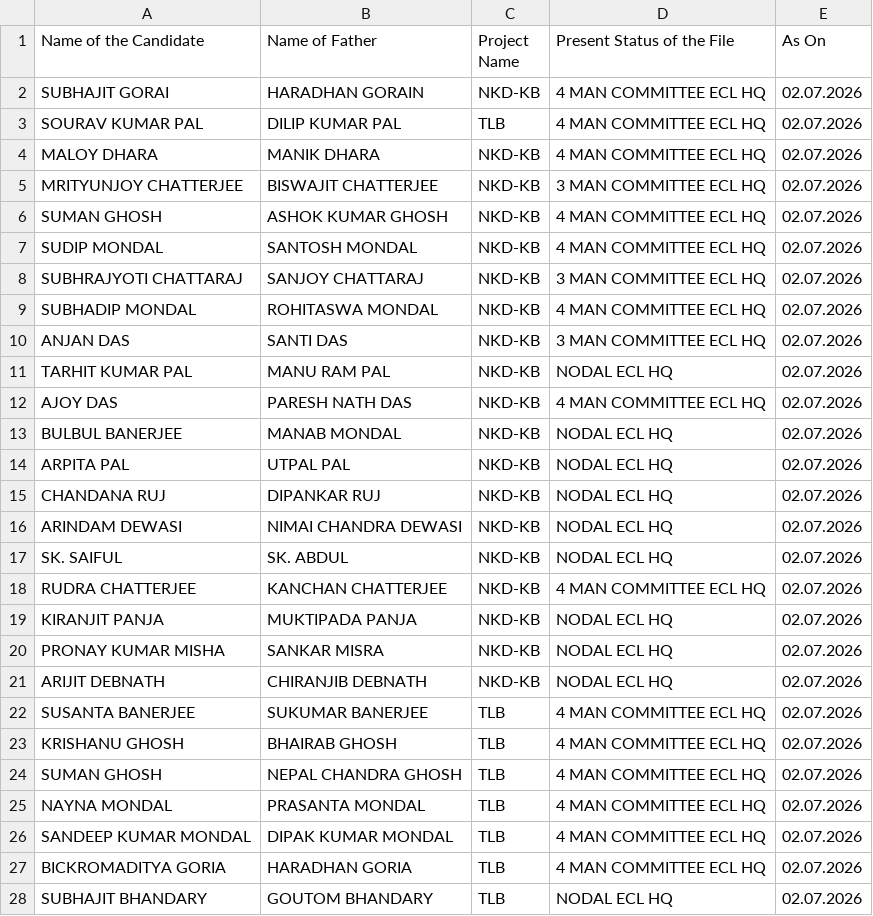
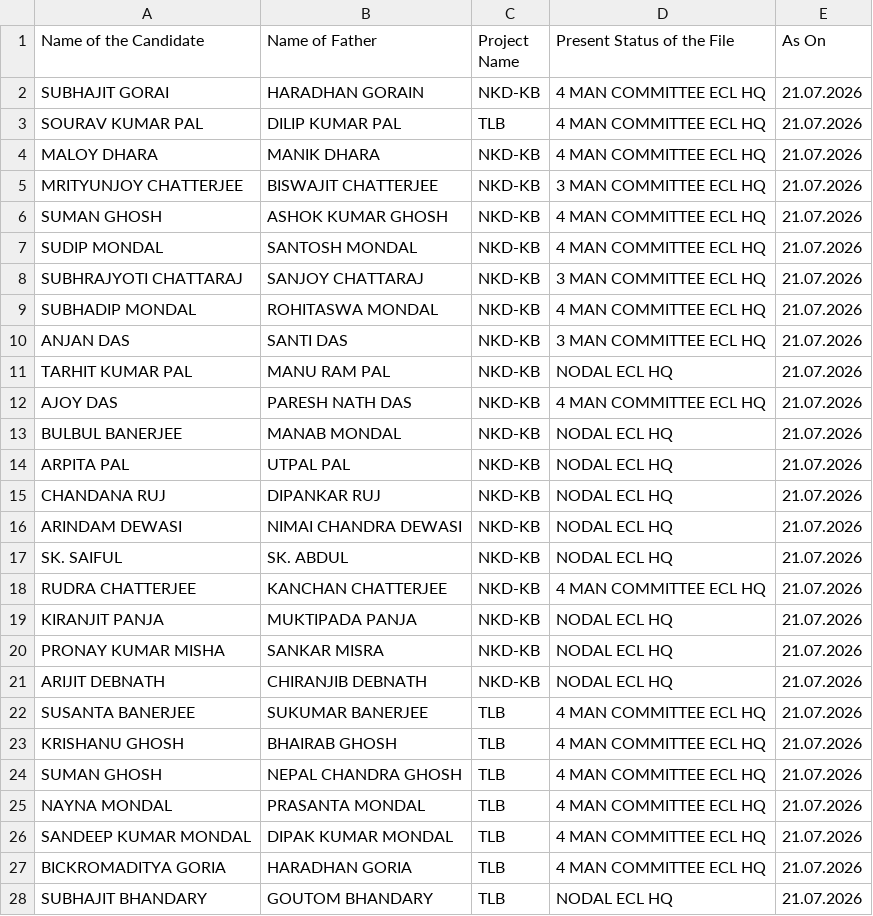
Before and after one commit to BankolaArea/BankolaArea.github.io, a CSV file: Land_Employment_File/data/under_process.csv, drawn as a sheet; only a part is shown; the diff covers the shown part only.

Commit message:
Update under_process.csv

```diff
--- a/Land_Employment_File/data/under_process.csv
+++ b/Land_Employment_File/data/under_process.csv
@@ -1,28 +1,28 @@
 Name of the Candidate,Name of Father,Project Name,Present Status of the File,As On
-SUBHAJIT GORAI,HARADHAN GORAIN,NKD-KB,4 MAN COMMITTEE ECL HQ,02.07.2026
-SOURAV KUMAR PAL,DILIP KUMAR PAL,TLB,4 MAN COMMITTEE ECL HQ,02.07.2026
-MALOY DHARA,MANIK DHARA,NKD-KB,4 MAN COMMITTEE ECL HQ,02.07.2026
-MRITYUNJOY CHATTERJEE,BISWAJIT CHATTERJEE,NKD-KB,3 MAN COMMITTEE ECL HQ,02.07.2026
-SUMAN GHOSH,ASHOK KUMAR GHOSH,NKD-KB,4 MAN COMMITTEE ECL HQ,02.07.2026
-SUDIP MONDAL,SANTOSH MONDAL,NKD-KB,4 MAN COMMITTEE ECL HQ,02.07.2026
-SUBHRAJYOTI CHATTARAJ,SANJOY CHATTARAJ,NKD-KB,3 MAN COMMITTEE ECL HQ,02.07.2026
-SUBHADIP MONDAL,ROHITASWA MONDAL,NKD-KB,4 MAN COMMITTEE ECL HQ,02.07.2026
-ANJAN DAS,SANTI DAS,NKD-KB,3 MAN COMMITTEE ECL HQ,02.07.2026
-TARHIT KUMAR PAL,MANU RAM PAL,NKD-KB,NODAL ECL HQ,02.07.2026
-AJOY DAS,PARESH NATH DAS,NKD-KB,4 MAN COMMITTEE ECL HQ,02.07.2026
-BULBUL BANERJEE,MANAB MONDAL,NKD-KB,NODAL ECL HQ,02.07.2026
-ARPITA PAL ,UTPAL PAL,NKD-KB,NODAL ECL HQ,02.07.2026
-CHANDANA RUJ,DIPANKAR RUJ,NKD-KB,NODAL ECL HQ,02.07.2026
-ARINDAM DEWASI,NIMAI CHANDRA DEWASI,NKD-KB,NODAL ECL HQ,02.07.2026
-SK. SAIFUL,SK. ABDUL,NKD-KB,NODAL ECL HQ,02.07.2026
-RUDRA CHATTERJEE,KANCHAN CHATTERJEE,NKD-KB,4 MAN COMMITTEE ECL HQ,02.07.2026
-KIRANJIT PANJA ,MUKTIPADA PANJA,NKD-KB,NODAL ECL HQ,02.07.2026
-PRONAY KUMAR MISHA,SANKAR MISRA,NKD-KB,NODAL ECL HQ,02.07.2026
-ARIJIT DEBNATH ,CHIRANJIB DEBNATH,NKD-KB,NODAL ECL HQ,02.07.2026
-SUSANTA BANERJEE,SUKUMAR BANERJEE,TLB,4 MAN COMMITTEE ECL HQ,02.07.2026
-KRISHANU GHOSH,BHAIRAB GHOSH,TLB,4 MAN COMMITTEE ECL HQ,02.07.2026
-SUMAN GHOSH,NEPAL CHANDRA GHOSH,TLB,4 MAN COMMITTEE ECL HQ,02.07.2026
-NAYNA MONDAL,PRASANTA MONDAL,TLB,4 MAN COMMITTEE ECL HQ,02.07.2026
-SANDEEP KUMAR MONDAL,DIPAK KUMAR MONDAL,TLB,4 MAN COMMITTEE ECL HQ,02.07.2026
-BICKROMADITYA GORIA,HARADHAN GORIA,TLB,4 MAN COMMITTEE ECL HQ,02.07.2026
-SUBHAJIT BHANDARY,GOUTOM BHANDARY,TLB,NODAL ECL HQ,02.07.2026
+SUBHAJIT GORAI,HARADHAN GORAIN,NKD-KB,4 MAN COMMITTEE ECL HQ,21.07.2026
+SOURAV KUMAR PAL,DILIP KUMAR PAL,TLB,4 MAN COMMITTEE ECL HQ,21.07.2026
+MALOY DHARA,MANIK DHARA,NKD-KB,4 MAN COMMITTEE ECL HQ,21.07.2026
+MRITYUNJOY CHATTERJEE,BISWAJIT CHATTERJEE,NKD-KB,3 MAN COMMITTEE ECL HQ,21.07.2026
+SUMAN GHOSH,ASHOK KUMAR GHOSH,NKD-KB,4 MAN COMMITTEE ECL HQ,21.07.2026
+SUDIP MONDAL,SANTOSH MONDAL,NKD-KB,4 MAN COMMITTEE ECL HQ,21.07.2026
+SUBHRAJYOTI CHATTARAJ,SANJOY CHATTARAJ,NKD-KB,3 MAN COMMITTEE ECL HQ,21.07.2026
+SUBHADIP MONDAL,ROHITASWA MONDAL,NKD-KB,4 MAN COMMITTEE ECL HQ,21.07.2026
+ANJAN DAS,SANTI DAS,NKD-KB,3 MAN COMMITTEE ECL HQ,21.07.2026
+TARHIT KUMAR PAL,MANU RAM PAL,NKD-KB,NODAL ECL HQ,21.07.2026
+AJOY DAS,PARESH NATH DAS,NKD-KB,4 MAN COMMITTEE ECL HQ,21.07.2026
+BULBUL BANERJEE,MANAB MONDAL,NKD-KB,NODAL ECL HQ,21.07.2026
+ARPITA PAL ,UTPAL PAL,NKD-KB,NODAL ECL HQ,21.07.2026
+CHANDANA RUJ,DIPANKAR RUJ,NKD-KB,NODAL ECL HQ,21.07.2026
+ARINDAM DEWASI,NIMAI CHANDRA DEWASI,NKD-KB,NODAL ECL HQ,21.07.2026
+SK. SAIFUL,SK. ABDUL,NKD-KB,NODAL ECL HQ,21.07.2026
+RUDRA CHATTERJEE,KANCHAN CHATTERJEE,NKD-KB,4 MAN COMMITTEE ECL HQ,21.07.2026
+KIRANJIT PANJA ,MUKTIPADA PANJA,NKD-KB,NODAL ECL HQ,21.07.2026
+PRONAY KUMAR MISHA,SANKAR MISRA,NKD-KB,NODAL ECL HQ,21.07.2026
+ARIJIT DEBNATH ,CHIRANJIB DEBNATH,NKD-KB,NODAL ECL HQ,21.07.2026
+SUSANTA BANERJEE,SUKUMAR BANERJEE,TLB,4 MAN COMMITTEE ECL HQ,21.07.2026
+KRISHANU GHOSH,BHAIRAB GHOSH,TLB,4 MAN COMMITTEE ECL HQ,21.07.2026
+SUMAN GHOSH,NEPAL CHANDRA GHOSH,TLB,4 MAN COMMITTEE ECL HQ,21.07.2026
+NAYNA MONDAL,PRASANTA MONDAL,TLB,4 MAN COMMITTEE ECL HQ,21.07.2026
+SANDEEP KUMAR MONDAL,DIPAK KUMAR MONDAL,TLB,4 MAN COMMITTEE ECL HQ,21.07.2026
+BICKROMADITYA GORIA,HARADHAN GORIA,TLB,4 MAN COMMITTEE ECL HQ,21.07.2026
+SUBHAJIT BHANDARY,GOUTOM BHANDARY,TLB,NODAL ECL HQ,21.07.2026
```
Also changed, not shown: 4 added rows and 19 edited cells elsewhere in this file.
